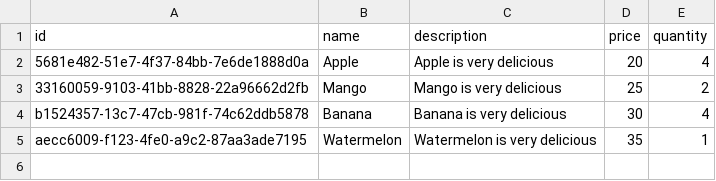
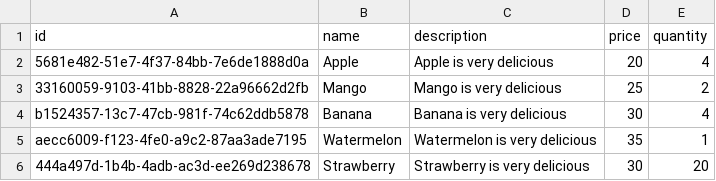
Before and after one commit to Dev-Chitara/inventory-management-system, a CSV file: db/products.csv, drawn as a sheet; the diff names each change by its address in the sheet, - before the commit and + after, or states it on an @@ line.

```diff
--- a/db/products.csv
+++ b/db/products.csv
+row 6: 444a497d-1b4b-4adb-ac3d-ee269d238678 | Strawberry | Strawberry is very delicious | 30 | 20
```
Also changed, not shown: db/suppliers.csv, 2 other files.
